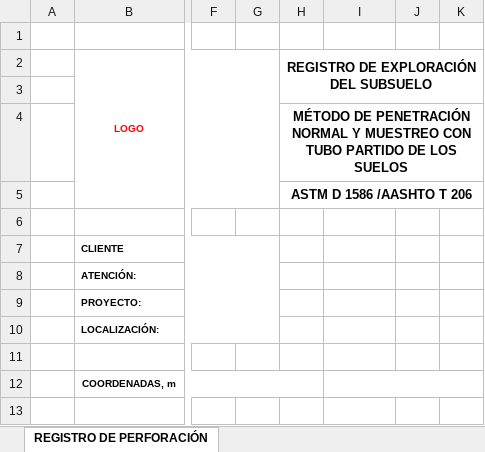
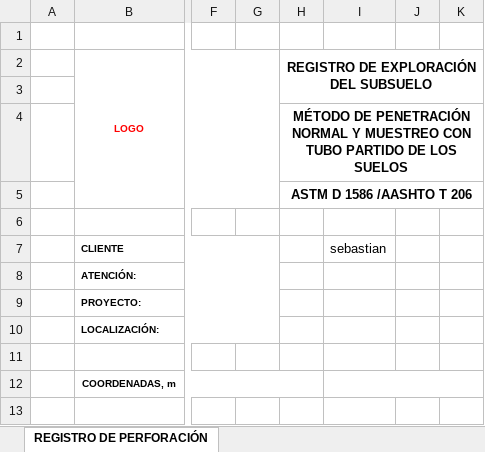
Before and after one commit to sebastian-butcovich/Aplicaci-n_Germ-n, an Excel workbook: app/assest/Formato_registro_perforacion_base.xlsx, sheet REGISTRO DE PERFORACIÓN, drawn as a sheet; only a part is shown, gaps mark what is left out; values as stored, in another font and other column widths than the file's, no borders; charts and pictures and conditional formats not drawn; the diff names each change by its address in the sheet, - before the commit and + after, or states it on an @@ line.

Commit message:
Se puede guarda ciertos datos y migrar a un excel

```diff
--- a/app/assest/Formato_registro_perforacion_base.xlsx (sheet REGISTRO DE PERFORACIÓN)
+++ b/app/assest/Formato_registro_perforacion_base.xlsx (sheet REGISTRO DE PERFORACIÓN)
-I7: (empty)
+I7: sebastian
```
Also changed, not shown: charts or pictures, app/src/main/assets/Formato_registro_perforacion_base.xlsx, 15 other files.
